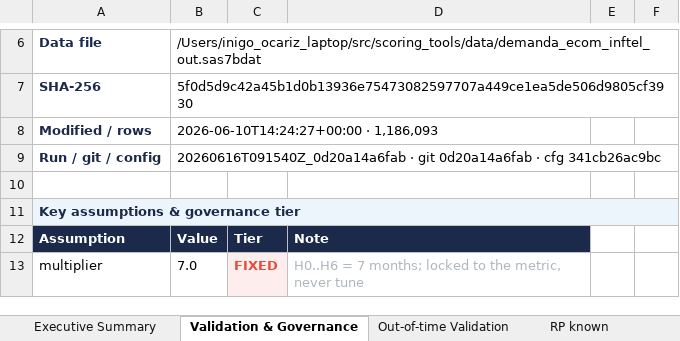
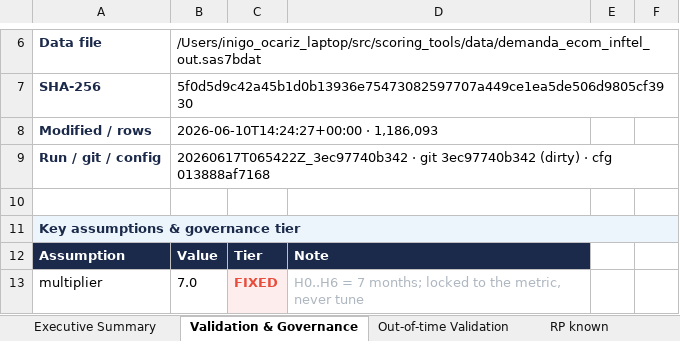
Before and after one commit to iocariz/scoring_tools, an Excel workbook: output/consolidated_risk_production.xlsx, sheet Validation & Governance, drawn as a sheet; only a part is shown, gaps mark what is left out; values as stored, in another font and other column widths than the file's, no borders; the diff names each change by its address in the sheet, - before the commit and + after, or states it on an @@ line.

```diff
--- a/output/consolidated_risk_production.xlsx (sheet Validation & Governance)
+++ b/output/consolidated_risk_production.xlsx (sheet Validation & Governance)
-B9: 20260616T091540Z_0d20a14a6fab · git 0d20a14a6fab · cfg 341cb26ac9bc
+B9: 20260617T065422Z_3ec97740b342 · git 3ec97740b342 (dirty) · cfg 013888af7168
```
Also changed, not shown: sheet Executive Summary, sheet RP new, sheet RP MR new, sheet Out-of-time Validation, 5 other files.
